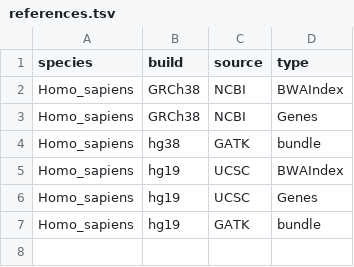
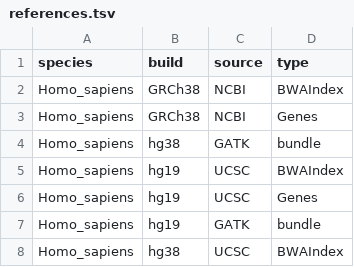
Before and after one commit to koesterlab/autoref, a TSV file: references.tsv, drawn as a sheet; the diff names each change by its address in the sheet, - before the commit and + after, or states it on an @@ line.

Commit message:
add hg38 UCSC version

```diff
--- a/references.tsv
+++ b/references.tsv
+row 8: Homo_sapiens | hg38 | UCSC | BWAIndex
```
